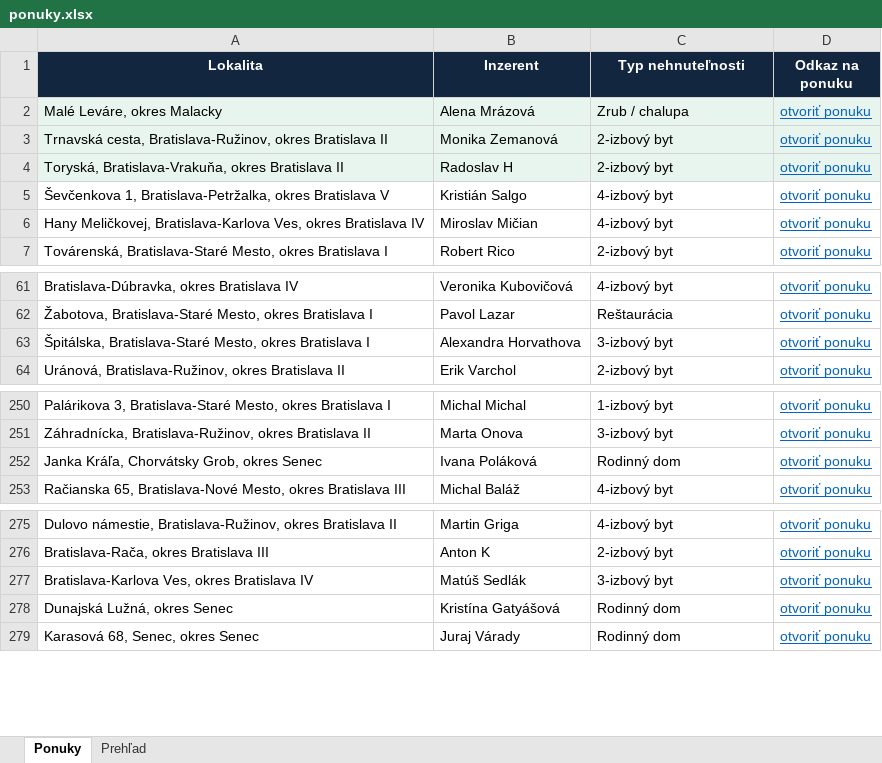
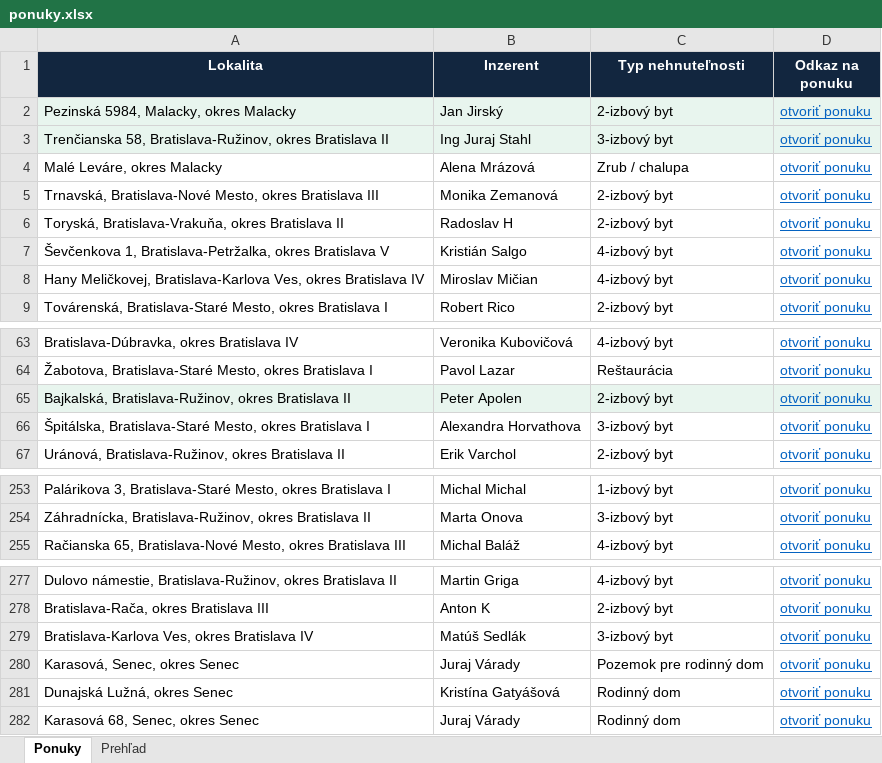
Before and after one commit to mrkubis-nest/nehnutelnosti-scraper, an Excel workbook: public/ponuky.xlsx, sheet Ponuky, drawn as a sheet; only a part is shown, gaps mark what is left out; values as stored, in another font and other column widths than the file's, no borders; removed rows and columns are numbered as before the commit, all else as after; the diff names each change by its address in the sheet, - before the commit and + after, or states it on an @@ line.

```diff
--- a/public/ponuky.xlsx (sheet Ponuky)
+++ b/public/ponuky.xlsx (sheet Ponuky)
+row 2: Pezinská 5984, Malacky, okres Malacky | Jan Jirský | 2-izbový byt | otvoriť ponuku
+row 3: Trenčianska 58, Bratislava-Ružinov, okres Bratislava II | Ing Juraj Stahl | 3-izbový byt | otvoriť ponuku
-A4:D6 fill: #E8F5EE
+A4:D6 fill: none
-A5 (Lokalita): Trnavská cesta, Bratislava-Ružinov, okres Bratislava II
+A5 (Lokalita): Trnavská, Bratislava-Nové Mesto, okres Bratislava III
+row 65: Bajkalská, Bratislava-Ružinov, okres Bratislava II | Peter Apolen | 2-izbový byt | otvoriť ponuku
-row 252: Janka Kráľa, Chorvátsky Grob, okres Senec | Ivana Poláková | Rodinný dom | otvoriť ponuku
+row 280: Karasová, Senec, okres Senec | Juraj Várady | Pozemok pre rodinný dom | otvoriť ponuku
```
Also changed, not shown: sheet Prehľad, 2 other files.
